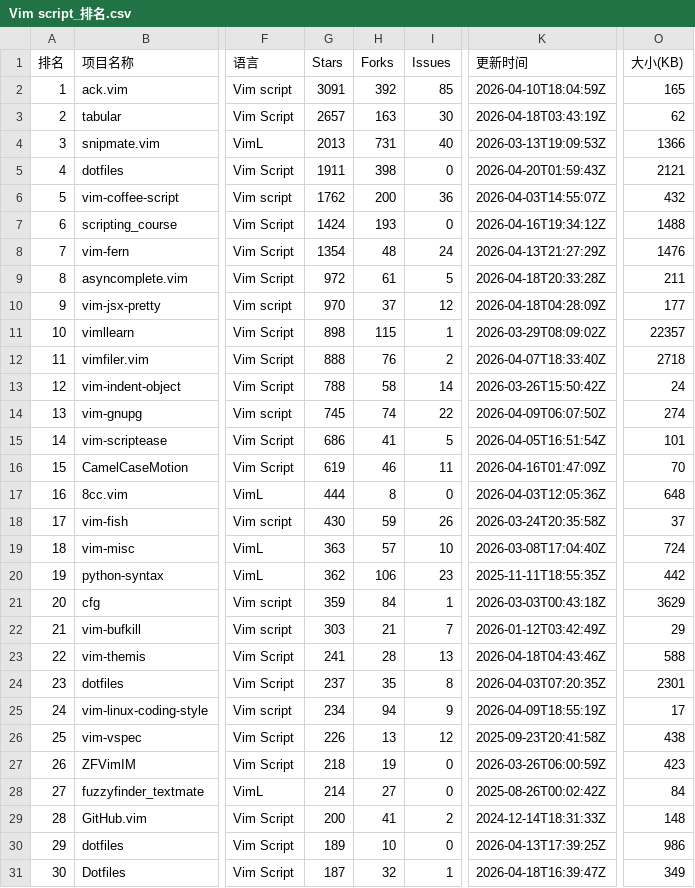
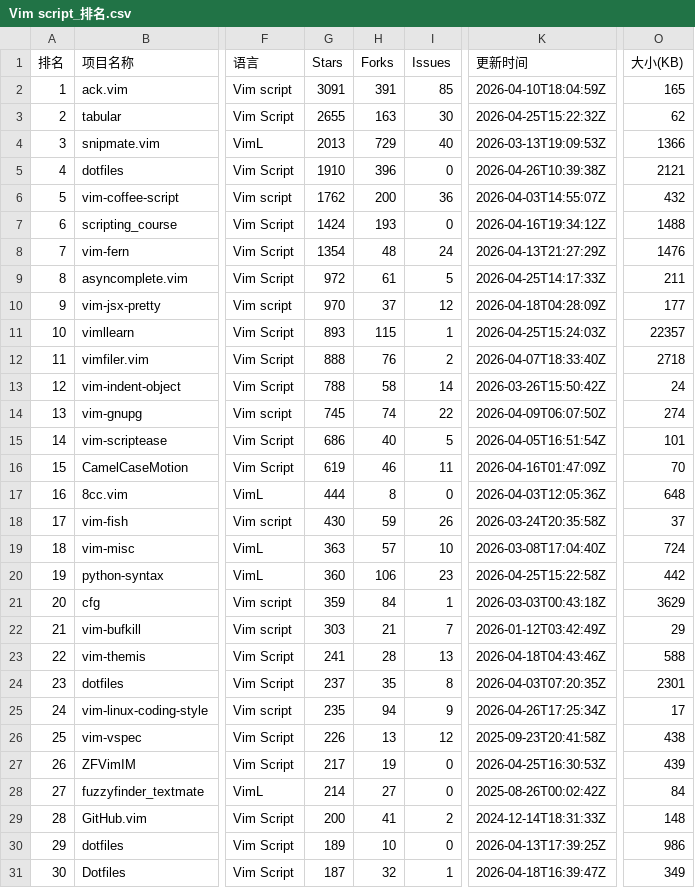
Before and after one commit to aimkick/githubrank, a CSV file: data/Vim script_排名.csv, drawn as a sheet; only a part is shown, gaps mark what is left out; the diff covers the shown part only; the diff names each change by its address in the sheet, - before the commit and + after, or states it on an @@ line.

```diff
--- a/data/Vim script_排名.csv
+++ b/data/Vim script_排名.csv
-H2 (Forks): 392
+H2 (Forks): 391
-G3 (Stars): 2657
+G3 (Stars): 2655
-K3 (更新时间): 2026-04-18T03:43:19Z
+K3 (更新时间): 2026-04-25T15:22:32Z
-H4 (Forks): 731
+H4 (Forks): 729
-G5 (Stars): 1911
+G5 (Stars): 1910
-H5 (Forks): 398
+H5 (Forks): 396
-K5 (更新时间): 2026-04-20T01:59:43Z
+K5 (更新时间): 2026-04-26T10:39:38Z
-K9 (更新时间): 2026-04-18T20:33:28Z
+K9 (更新时间): 2026-04-25T14:17:33Z
-G11 (Stars): 898
+G11 (Stars): 893
-K11 (更新时间): 2026-03-29T08:09:02Z
+K11 (更新时间): 2026-04-25T15:24:03Z
-H15 (Forks): 41
+H15 (Forks): 40
-G20 (Stars): 362
+G20 (Stars): 360
-K20 (更新时间): 2025-11-11T18:55:35Z
+K20 (更新时间): 2026-04-25T15:22:58Z
-G25 (Stars): 234
+G25 (Stars): 235
-K25 (更新时间): 2026-04-09T18:55:19Z
+K25 (更新时间): 2026-04-26T17:25:34Z
-G27 (Stars): 218
+G27 (Stars): 217
-K27 (更新时间): 2026-03-26T06:00:59Z
+K27 (更新时间): 2026-04-25T16:30:53Z
-O27 (大小(KB)): 423
+O27 (大小(KB)): 439
```
Also changed, not shown: 8 edited cells elsewhere in this file, data/TeX_排名.csv, data/总体-Forks_排名.csv, 5 other files.
